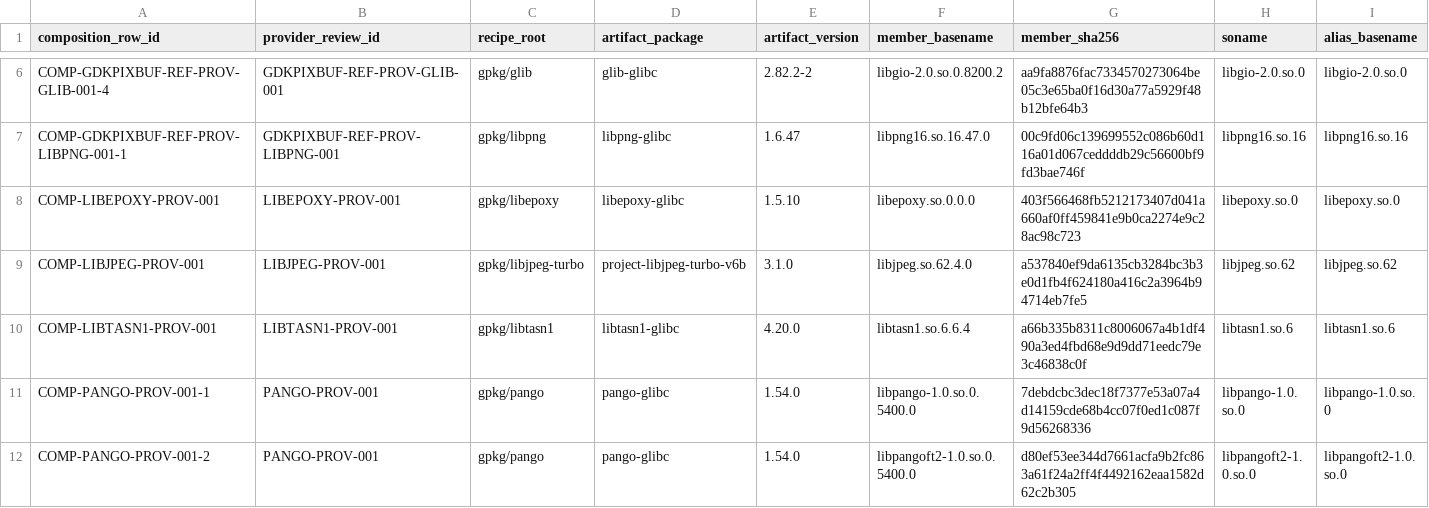
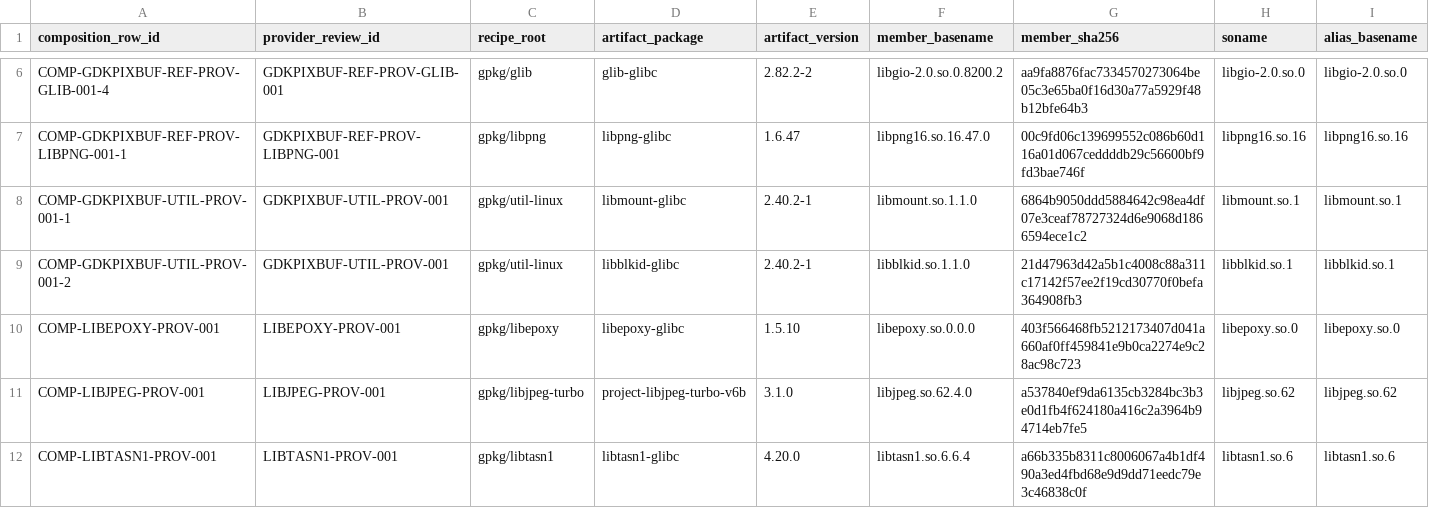
Before and after one commit to daylight-00/termux-native-desktop, a TSV file: experiments/glibc/selected-obsidian-provider-authority/review/selected-provider-composition-members.tsv, drawn as a sheet; only a part is shown, gaps mark what is left out; the shorter side is filled out with more unchanged rows; rows hold the shown columns only; the diff names each change by its address in the sheet, - before the commit and + after, or states it on an @@ line.

Commit message:
docs: accept exact util-linux GdkPixbuf providers

```diff
--- a/experiments/glibc/selected-obsidian-provider-authority/review/selected-provider-composition-members.tsv
+++ b/experiments/glibc/selected-obsidian-provider-authority/review/selected-provider-composition-members.tsv
+row 8: COMP-GDKPIXBUF-UTIL-PROV-001-1 | GDKPIXBUF-UTIL-PROV-001 | gpkg/util-linux | libmount-glibc | 2.40.2-1 | libmount.so.1.1.0 | 6864b9050ddd5884642c98ea4df07e3ceaf78727324d6e9068d1866594ece1c2 | libmount.so.1 | libmount.so.1
+row 9: COMP-GDKPIXBUF-UTIL-PROV-001-2 | GDKPIXBUF-UTIL-PROV-001 | gpkg/util-linux | libblkid-glibc | 2.40.2-1 | libblkid.so.1.1.0 | 21d47963d42a5b1c4008c88a311c17142f57ee2f19cd30770f0befa364908fb3 | libblkid.so.1 | libblkid.so.1
```
Also changed, not shown: docs/catalog.tsv, experiments/glibc/selected-obsidian-provider-authority/review/gdkpixbuf-util-linux-transitive-provider-disposition.tsv, 25 other files.
